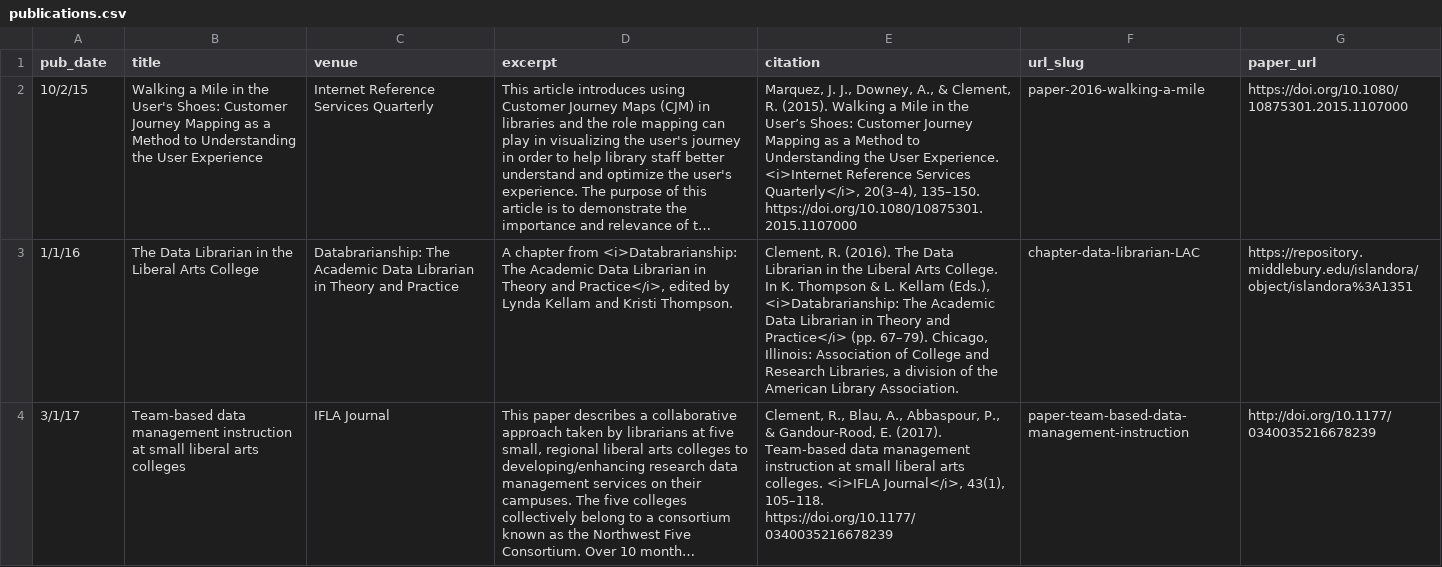
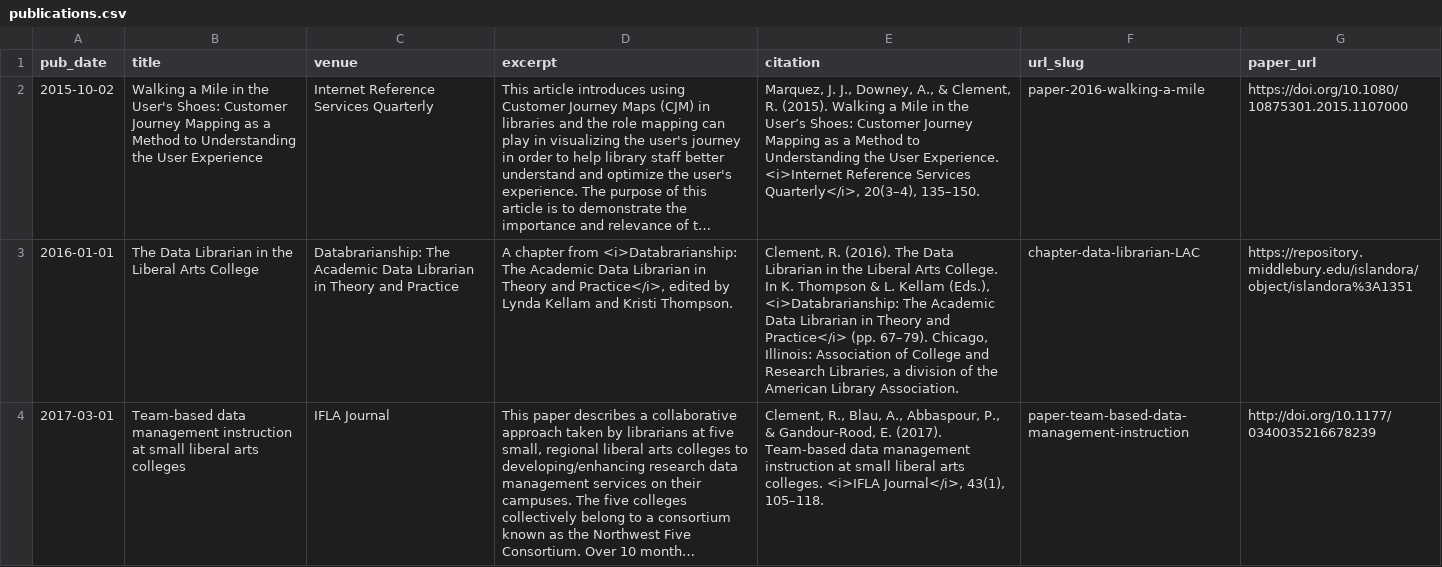
Before and after one commit to rkclement/academicpages.github.io, a CSV file: markdown_generator/publications.csv, drawn as a sheet; long unchanged cells end in …; the diff names each change by its address in the sheet, - before the commit and + after, or states it on an @@ line.

Commit message:
fixed publications test

```diff
--- a/markdown_generator/publications.csv
+++ b/markdown_generator/publications.csv
-A2 (pub_date): 10/2/15
+A2 (pub_date): 2015-10-02
-E2 (citation): …20(3–4), 135–150. https://doi.org/10.1080/10875301.2015.1107000
+E2 (citation): …20(3–4), 135–150.
-A3 (pub_date): 1/1/16
+A3 (pub_date): 2016-01-01
-A4 (pub_date): 3/1/17
+A4 (pub_date): 2017-03-01
-E4 (citation): …43(1), 105–118. https://doi.org/10.1177/0340035216678239
+E4 (citation): …43(1), 105–118.
```
Also changed, not shown: 5 other files.
